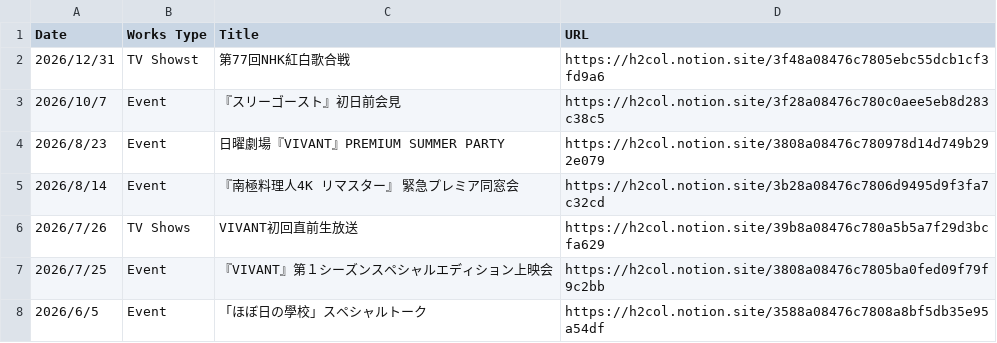
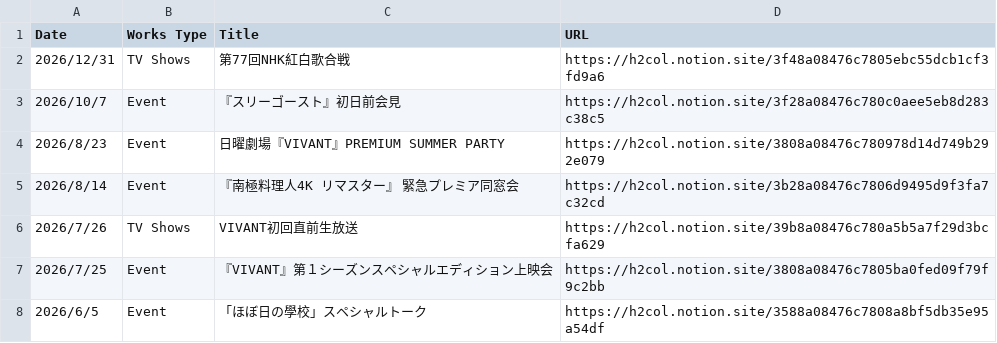
Before and after one commit to skmst-db/skmst-db.github.io, a CSV file: data/other.csv, drawn as a sheet; only a part is shown.

Commit message:
Update other.csv

```diff
--- a/data/other.csv
+++ b/data/other.csv
@@ -1,3 +1,3 @@
 Date,Works Type,Title,URL
-2026/12/31,TV Showst,第77回NHK紅白歌合戦,https://h2col.notion.site/3f48a08476c7805ebc55dcb1cf3fd9a6
+2026/12/31,TV Shows,第77回NHK紅白歌合戦,https://h2col.notion.site/3f48a08476c7805ebc55dcb1cf3fd9a6
 2026/10/7,Event,『スリーゴースト』初日前会見,https://h2col.notion.site/3f28a08476c780c0aee5eb8d283c38c5
```
